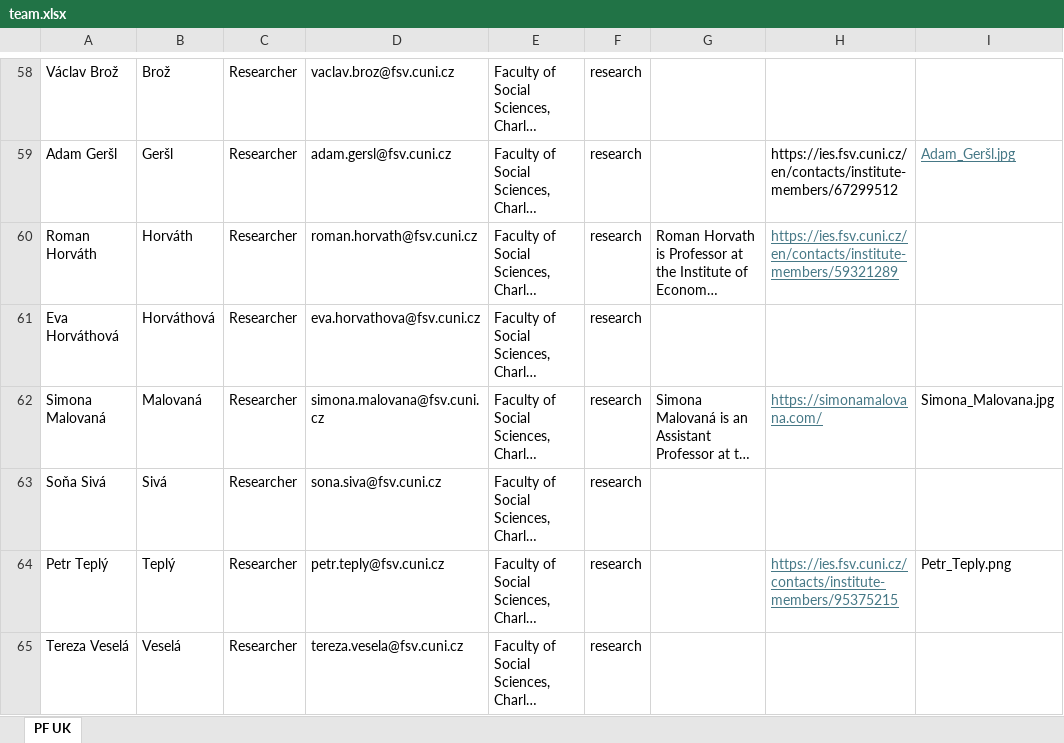
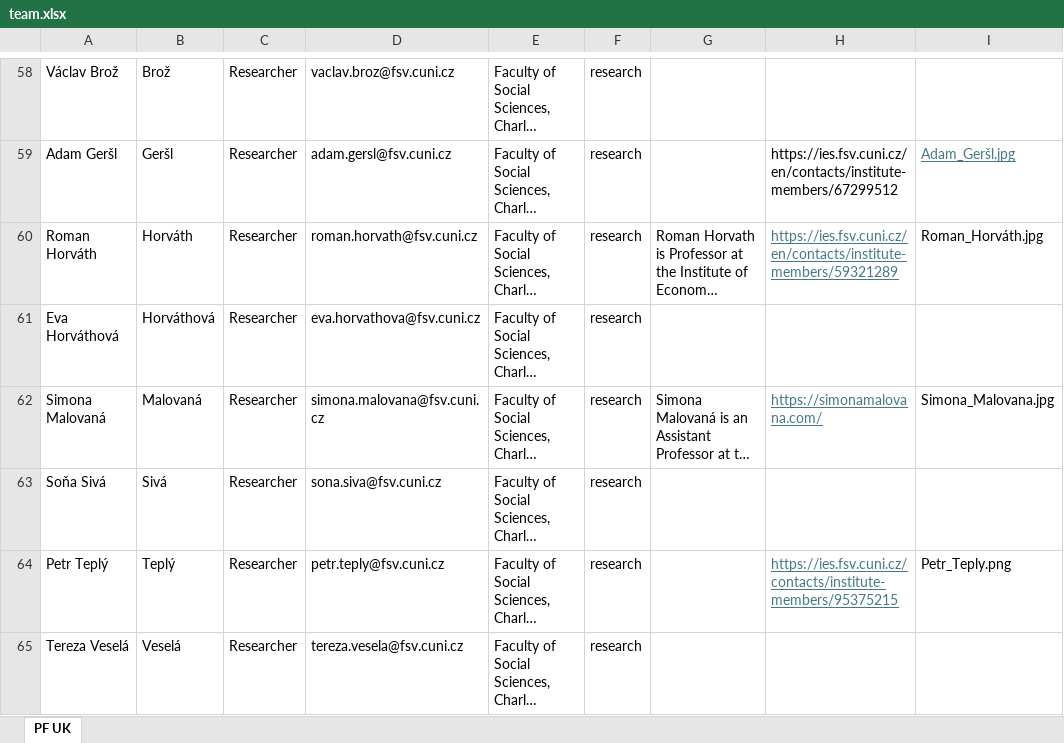
Before and after one commit to kpp-sketch/cios_website, an Excel workbook: public/team.xlsx, sheet PF UK, drawn as a sheet; only a part is shown, gaps mark what is left out; long unchanged cells end in …; values as stored, in another font and other column widths than the file's, no borders; the diff names each change by its address in the sheet, - before the commit and + after, or states it on an @@ line.

Commit message:
Add files via upload

```diff
--- a/public/team.xlsx (sheet PF UK)
+++ b/public/team.xlsx (sheet PF UK)
-I60: (empty)
+I60: Roman_Horváth.jpg
```
